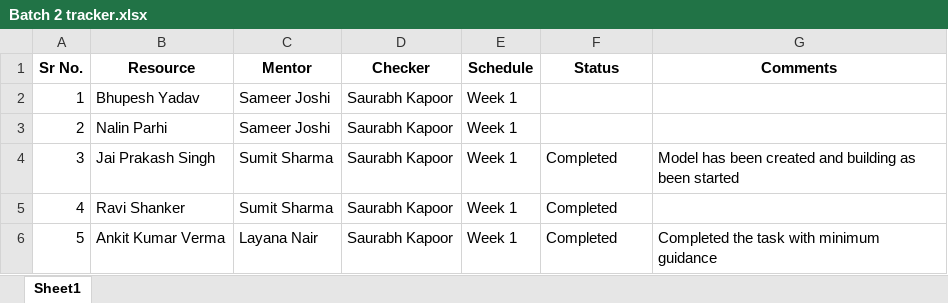
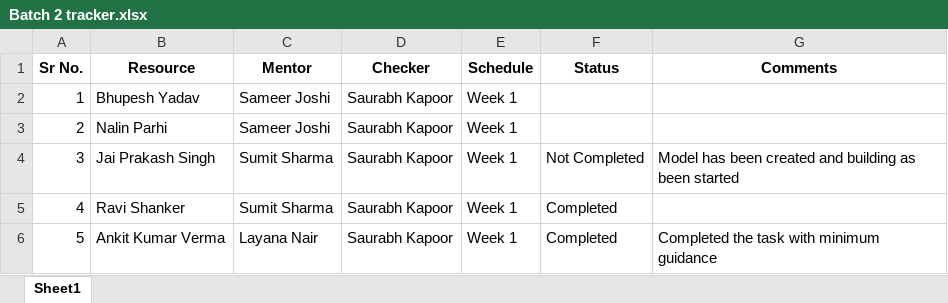
Before and after one commit to ankitverma4503/Batch2-Status, an Excel workbook: Batch 2 tracker.xlsx, sheet Sheet1, drawn as a sheet; only a part is shown; values as stored, in another font and other column widths than the file's, no borders; the diff names each change by its address in the sheet, - before the commit and + after, or states it on an @@ line.

Commit message:
Update tracker data

```diff
--- a/Batch 2 tracker.xlsx (sheet Sheet1)
+++ b/Batch 2 tracker.xlsx (sheet Sheet1)
-F4 (Status): Completed
+F4 (Status): Not Completed
```
